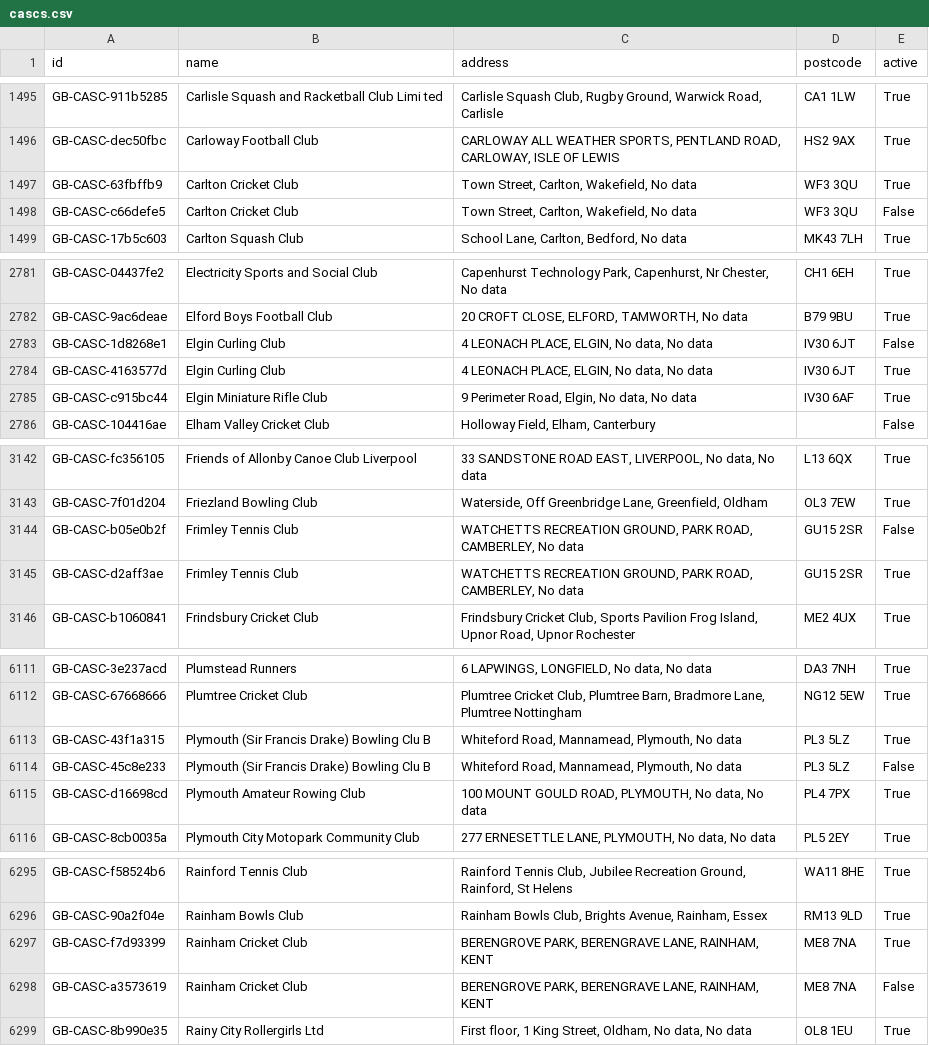
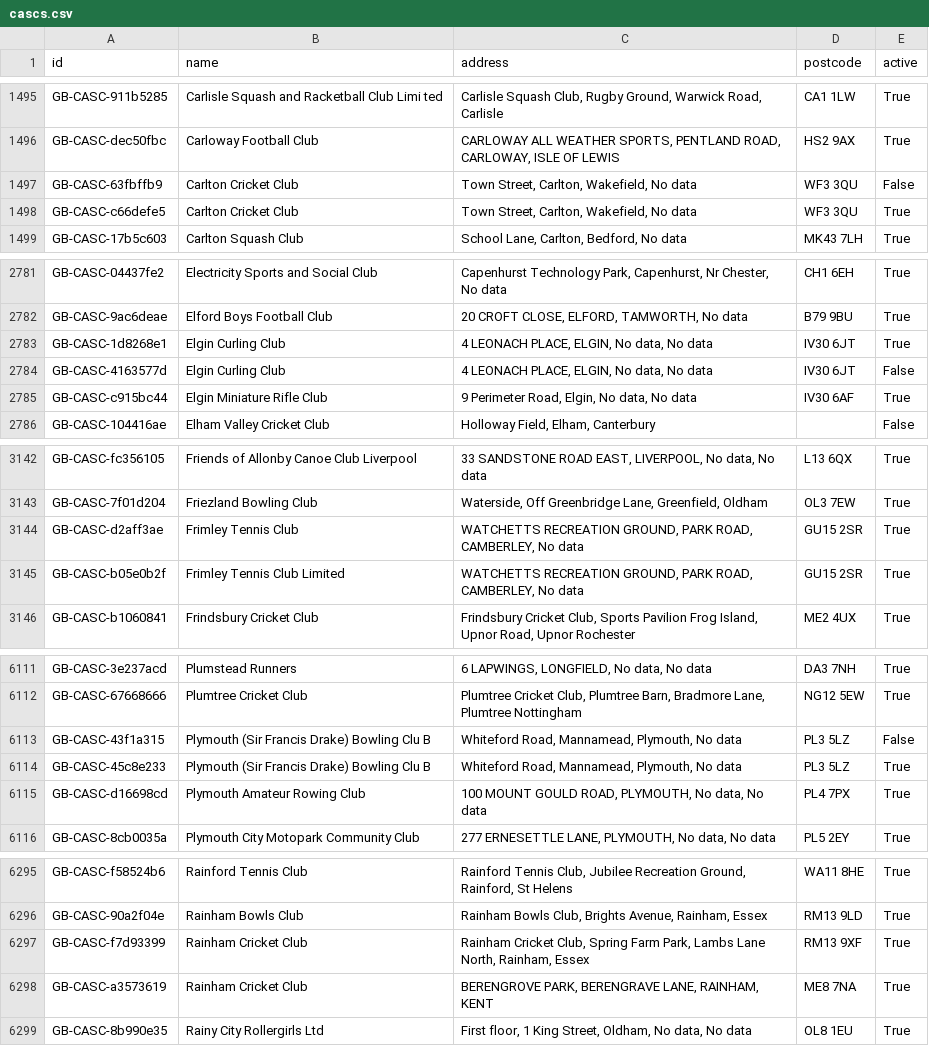
Before and after one commit to ThreeSixtyGiving/cascs, a CSV file: cascs.csv, drawn as a sheet; only a part is shown, gaps mark what is left out; the diff covers the shown part only.

```diff
--- a/cascs.csv
+++ b/cascs.csv
@@ -1496,4 +1496,4 @@ GB-CASC-911b5285,Carlisle Squash and Racketball Club Limi ted,"Carlisle Squash C
 GB-CASC-dec50fbc,Carloway Football Club,"CARLOWAY ALL WEATHER SPORTS, PENTLAND ROAD, CARLOWAY, ISLE OF LEWIS",HS2 9AX,True
-GB-CASC-63fbffb9,Carlton Cricket Club,"Town Street, Carlton, Wakefield, No data",WF3 3QU,True
-GB-CASC-c66defe5,Carlton Cricket Club,"Town Street, Carlton, Wakefield, No data",WF3 3QU,False
+GB-CASC-63fbffb9,Carlton Cricket Club,"Town Street, Carlton, Wakefield, No data",WF3 3QU,False
+GB-CASC-c66defe5,Carlton Cricket Club,"Town Street, Carlton, Wakefield, No data",WF3 3QU,True
 GB-CASC-17b5c603,Carlton Squash Club,"School Lane, Carlton, Bedford, No data",MK43 7LH,True
@@ -2782,4 +2782,4 @@ GB-CASC-04437fe2,Electricity Sports and Social Club,"Capenhurst Technology Park,
 GB-CASC-9ac6deae,Elford Boys Football Club,"20 CROFT CLOSE, ELFORD, TAMWORTH, No data",B79 9BU,True
-GB-CASC-1d8268e1,Elgin Curling Club,"4 LEONACH PLACE, ELGIN, No data, No data",IV30 6JT,False
-GB-CASC-4163577d,Elgin Curling Club,"4 LEONACH PLACE, ELGIN, No data, No data",IV30 6JT,True
+GB-CASC-1d8268e1,Elgin Curling Club,"4 LEONACH PLACE, ELGIN, No data, No data",IV30 6JT,True
+GB-CASC-4163577d,Elgin Curling Club,"4 LEONACH PLACE, ELGIN, No data, No data",IV30 6JT,False
 GB-CASC-c915bc44,Elgin Miniature Rifle Club,"9 Perimeter Road, Elgin, No data, No data",IV30 6AF,True
@@ -3143,4 +3143,4 @@ GB-CASC-fc356105,Friends of Allonby Canoe Club Liverpool,"33 SANDSTONE ROAD EAST
 GB-CASC-7f01d204,Friezland Bowling Club,"Waterside, Off Greenbridge Lane, Greenfield, Oldham",OL3 7EW,True
-GB-CASC-b05e0b2f,Frimley Tennis Club,"WATCHETTS RECREATION GROUND, PARK ROAD, CAMBERLEY, No data",GU15 2SR,False
 GB-CASC-d2aff3ae,Frimley Tennis Club,"WATCHETTS RECREATION GROUND, PARK ROAD, CAMBERLEY, No data",GU15 2SR,True
+GB-CASC-b05e0b2f,Frimley Tennis Club Limited,"WATCHETTS RECREATION GROUND, PARK ROAD, CAMBERLEY, No data",GU15 2SR,True
 GB-CASC-b1060841,Frindsbury Cricket Club,"Frindsbury Cricket Club, Sports Pavilion Frog Island, Upnor Road, Upnor Rochester",ME2 4UX,True
@@ -6112,4 +6112,4 @@ GB-CASC-3e237acd,Plumstead Runners,"6 LAPWINGS, LONGFIELD, No data, No data",DA3
 GB-CASC-67668666,Plumtree Cricket Club,"Plumtree Cricket Club, Plumtree Barn, Bradmore Lane, Plumtree Nottingham",NG12 5EW,True
-GB-CASC-43f1a315,Plymouth (Sir Francis Drake) Bowling Clu  B,"Whiteford Road, Mannamead, Plymouth, No data",PL3 5LZ,True
-GB-CASC-45c8e233,Plymouth (Sir Francis Drake) Bowling Clu  B,"Whiteford Road, Mannamead, Plymouth, No data",PL3 5LZ,False
+GB-CASC-43f1a315,Plymouth (Sir Francis Drake) Bowling Clu  B,"Whiteford Road, Mannamead, Plymouth, No data",PL3 5LZ,False
+GB-CASC-45c8e233,Plymouth (Sir Francis Drake) Bowling Clu  B,"Whiteford Road, Mannamead, Plymouth, No data",PL3 5LZ,True
 GB-CASC-d16698cd,Plymouth Amateur Rowing Club,"100 MOUNT GOULD ROAD, PLYMOUTH, No data, No data",PL4 7PX,True
@@ -6296,4 +6296,4 @@ GB-CASC-f58524b6,Rainford Tennis Club,"Rainford Tennis Club, Jubilee Recreation
 GB-CASC-90a2f04e,Rainham Bowls Club,"Rainham Bowls Club, Brights Avenue, Rainham, Essex",RM13 9LD,True
-GB-CASC-f7d93399,Rainham Cricket Club,"BERENGROVE PARK, BERENGRAVE LANE, RAINHAM, KENT",ME8 7NA,True
-GB-CASC-a3573619,Rainham Cricket Club,"BERENGROVE PARK, BERENGRAVE LANE, RAINHAM, KENT",ME8 7NA,False
+GB-CASC-f7d93399,Rainham Cricket Club,"Rainham Cricket Club, Spring Farm Park, Lambs Lane North, Rainham,  Essex",RM13 9XF,True
+GB-CASC-a3573619,Rainham Cricket Club,"BERENGROVE PARK, BERENGRAVE LANE, RAINHAM, KENT",ME8 7NA,True
 GB-CASC-8b990e35,Rainy City Rollergirls Ltd,"First floor, 1 King Street, Oldham, No data, No data",OL8 1EU,True
```
Also changed, not shown: 2 edited cells elsewhere in this file, 1 other file.
